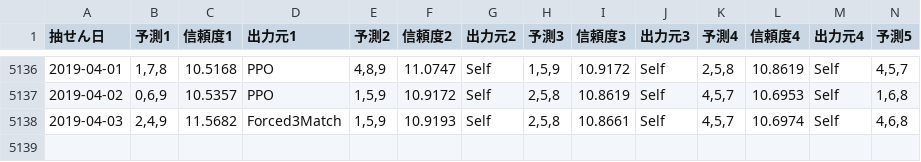
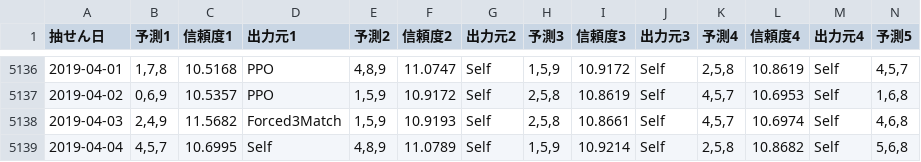
Before and after one commit to Joker7822/num3_v4, a CSV file: Numbers3_predictions.csv, drawn as a sheet; only a part is shown, gaps mark what is left out; rows hold the shown columns only; the diff names each change by its address in the sheet, - before the commit and + after, or states it on an @@ line.

```diff
--- a/Numbers3_predictions.csv
+++ b/Numbers3_predictions.csv
+row 5139: 2019-04-04 | 4,5,7 | 10.6995 | Self | 4,8,9 | 11.0789 | Self | 1,5,9 | 10.9214 | Self | 2,5,8 | 10.8682 | Self | 5,6,8
```
